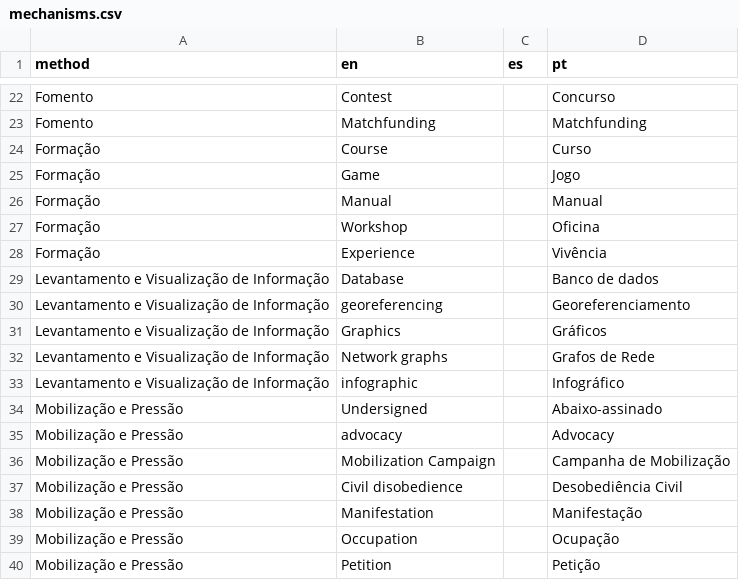
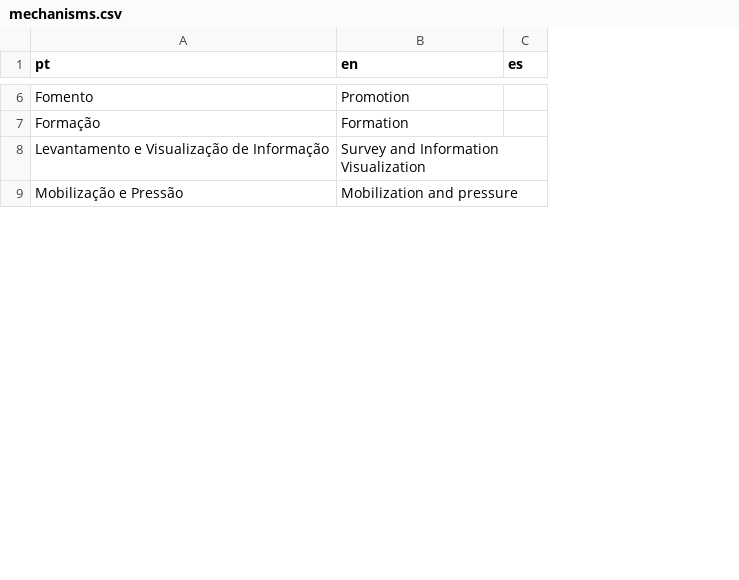
Before and after one commit to updatepolitics/map, a CSV file: data/mechanisms.csv, drawn as a sheet; only a part is shown, gaps mark what is left out; removed rows and columns are numbered as before the commit, all else as after; the diff covers the shown part only; the diff names each change by its address in the sheet, - before the commit and + after, or states it on an @@ line.

Commit message:
fix wrong relation between methods and mechanisms

```diff
--- a/data/mechanisms.csv
+++ b/data/mechanisms.csv
-column D (pt), row 22: Concurso; row 27: Oficina; row 30: Georeferenciamento; row 36: Campanha de Mobilização
-A1: method
+A1: pt
-B6 (en): Contest
+B6 (en): Promotion
-row 23: Fomento | Matchfunding |  | Matchfunding
-row 24: Formação | Course |  | Curso
-row 25: Formação | Game |  | Jogo
-row 26: Formação | Manual |  | Manual
-B7 (en): Workshop
+B7 (en): Formation
-row 28: Formação | Experience |  | Vivência
-row 29: Levantamento e Visualização de Informação | Database |  | Banco de dados
-B8 (en): georeferencing
+B8 (en): Survey and Information Visualization
-row 31: Levantamento e Visualização de Informação | Graphics |  | Gráficos
-row 32: Levantamento e Visualização de Informação | Network graphs |  | Grafos de Rede
-row 33: Levantamento e Visualização de Informação | infographic |  | Infográfico
-row 34: Mobilização e Pressão | Undersigned |  | Abaixo-assinado
-row 35: Mobilização e Pressão | advocacy |  | Advocacy
-B9 (en): Mobilization Campaign
+B9 (en): Mobilization and pressure
-row 37: Mobilização e Pressão | Civil disobedience |  | Desobediência Civil
-row 38: Mobilização e Pressão | Manifestation |  | Manifestação
-row 39: Mobilização e Pressão | Occupation |  | Ocupação
-row 40: Mobilização e Pressão | Petition |  | Petição
```
Also changed, not shown: 24 removed rows and 6 edited cells elsewhere in this file, data/methods.csv, 6 other files.
